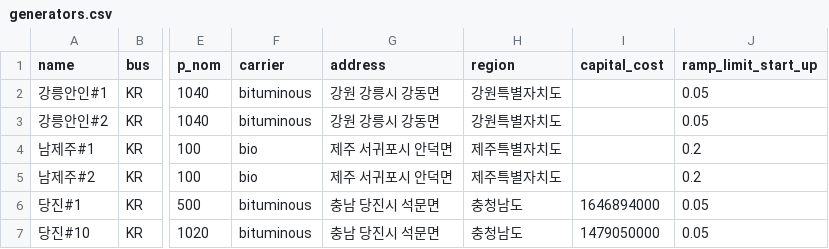
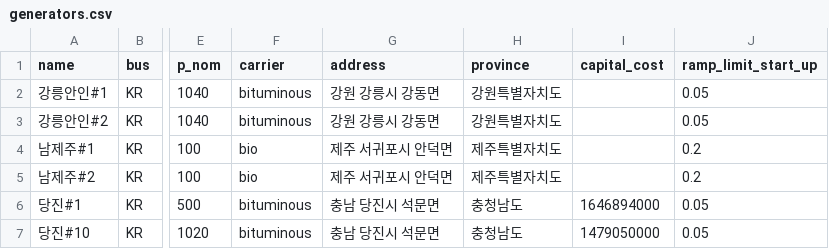
Before and after one commit to PLANiT-Institute/PyPSA-KR-PLANiT, a CSV file: data/2024/generators.csv, drawn as a sheet; only a part is shown, gaps mark what is left out; the diff names each change by its address in the sheet, - before the commit and + after, or states it on an @@ line.

Commit message:
updated expand_mainland_data

```diff
--- a/data/2024/generators.csv
+++ b/data/2024/generators.csv
-H1: region
+H1: province
```
Also changed, not shown: 8 other files.
